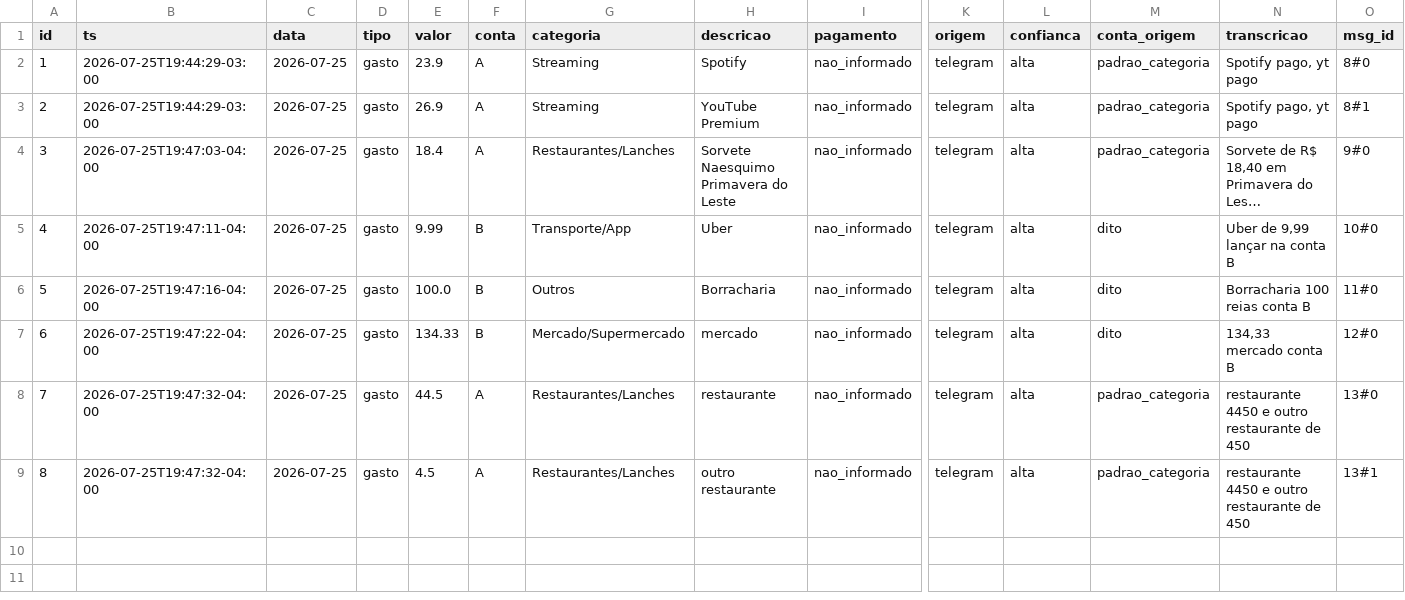
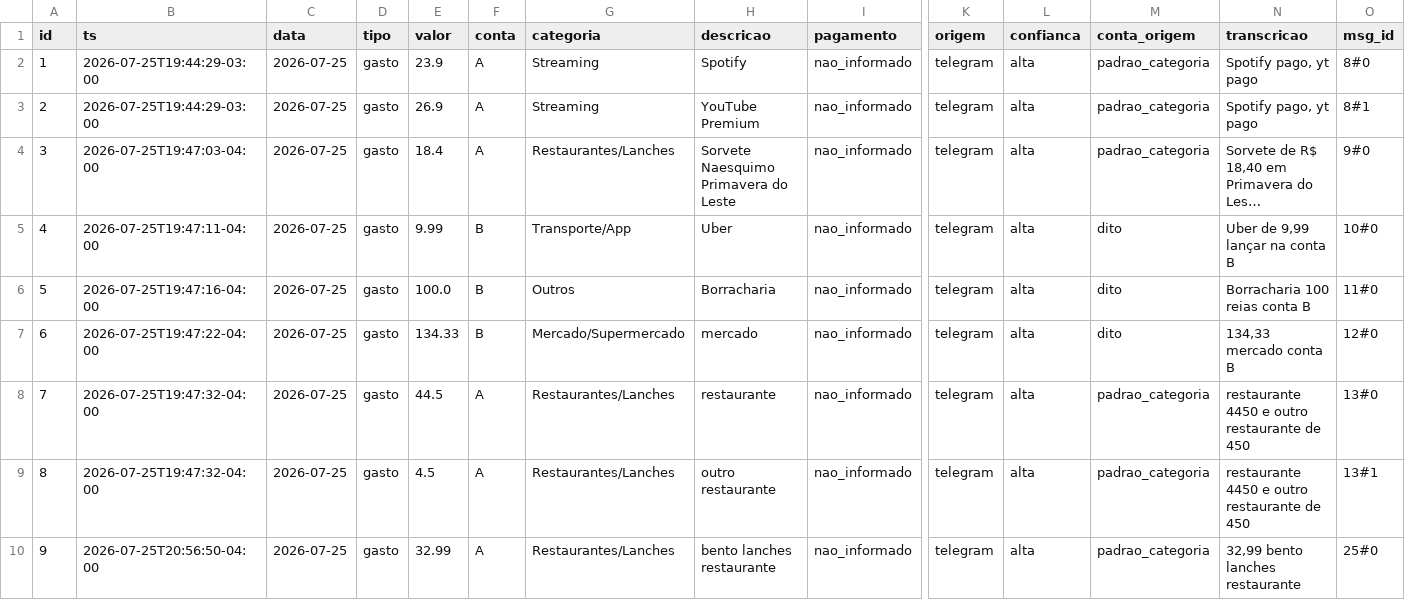
Before and after one commit to igormichalski/financas, a CSV file: lancamentos.csv, drawn as a sheet; only a part is shown, gaps mark what is left out; long unchanged cells end in …; rows hold the shown columns only; the diff names each change by its address in the sheet, - before the commit and + after, or states it on an @@ line.

```diff
--- a/lancamentos.csv
+++ b/lancamentos.csv
+row 10: 9 | 2026-07-25T20:56:50-04:00 | 2026-07-25 | gasto | 32.99 | A | Restaurantes/Lanches | bento lanches restaurante | nao_informado | telegram | alta | padrao_categoria | 32,99 bento lanches restaurante | 25#0
```
Also changed, not shown: 2 other files.
